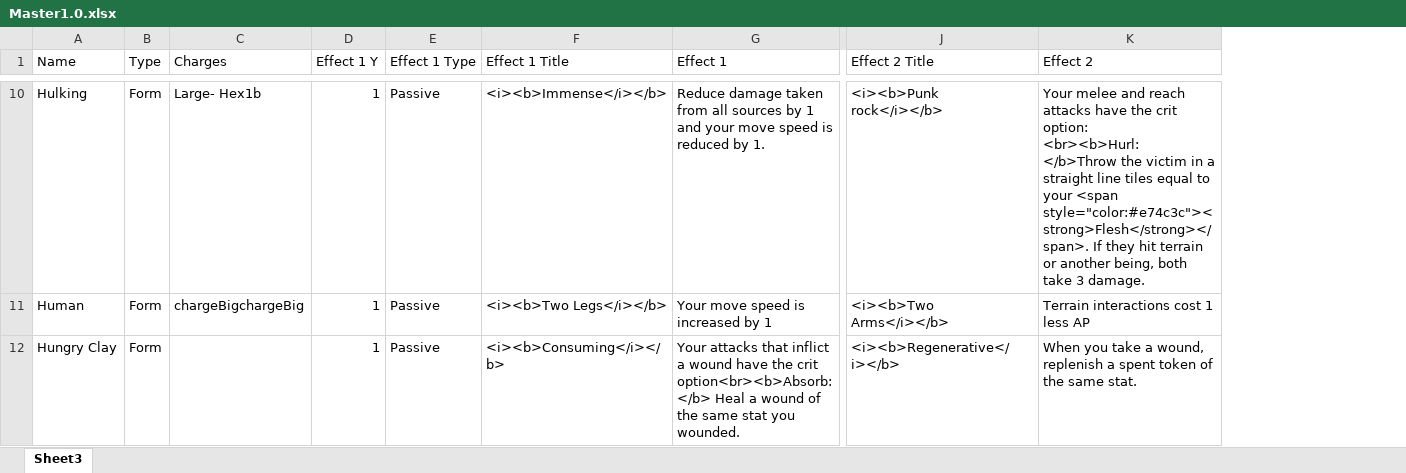
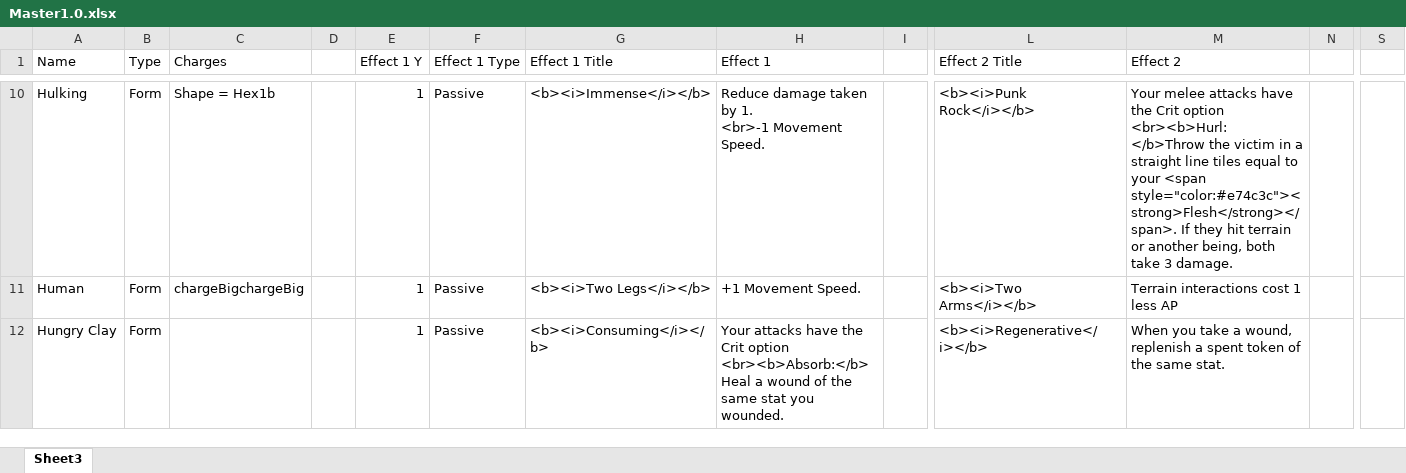
Before and after one commit to EldritchChicken/Sculpt, an Excel workbook: Master1.0.xlsx, sheet Sheet3, drawn as a sheet; only a part is shown, gaps mark what is left out; values as stored, in another font and other column widths than the file's, no cell formats; conditional formats and table styles not drawn; addresses are those after the commit; ↵ is a line break in a cell; the diff covers the shown part only; the diff names each change by its address in the sheet, - before the commit and + after, or states it on an @@ line.

```diff
--- a/Master1.0.xlsx (sheet Sheet3)
+++ b/Master1.0.xlsx (sheet Sheet3)
+column D, empty
+column I, empty
+column N, empty
+column S, empty
-C10 (Charges): Large- Hex1b
+C10 (Charges): Shape = Hex1b
-G10 (Effect 1 Title): <i><b>Immense</i></b>
+G10 (Effect 1 Title): <b><i>Immense</i></b>
-H10 (Effect 1): …damage taken from all sources by 1 and your move speed is reduced by 1.
+H10 (Effect 1): …damage taken by 1. ↵ <br>-1 Movement Speed.
-L10 (Effect 2 Title): <i><b>Punk rock</i></b>
+L10 (Effect 2 Title): <b><i>Punk Rock</i></b>
-M10 (Effect 2): Your melee and reach attacks have the crit option: ↵ <br><b>Hurl: </b>Throw…
+M10 (Effect 2): Your melee attacks have the Crit option ↵ <br><b>Hurl: </b>Throw…
-G11 (Effect 1 Title): <i><b>Two Legs</i></b>
+G11 (Effect 1 Title): <b><i>Two Legs</i></b>
-H11 (Effect 1): Your move speed is increased by 1
+H11 (Effect 1): +1 Movement Speed.
-L11 (Effect 2 Title): <i><b>Two Arms</i></b>
+L11 (Effect 2 Title): <b><i>Two Arms</i></b>
-G12 (Effect 1 Title): <i><b>Consuming</i></b>
+G12 (Effect 1 Title): <b><i>Consuming</i></b>
-H12 (Effect 1): Your attacks that inflict a wound have the crit option<br><b>Absorb:</b> Heal a…
+H12 (Effect 1): Your attacks have the Crit option ↵ <br><b>Absorb:</b> Heal a…
-L12 (Effect 2 Title): <i><b>Regenerative</i></b>
+L12 (Effect 2 Title): <b><i>Regenerative</i></b>
```
Also changed, not shown: 248 edited cells elsewhere in this sheet, cell formats, formulas that keep their value.
